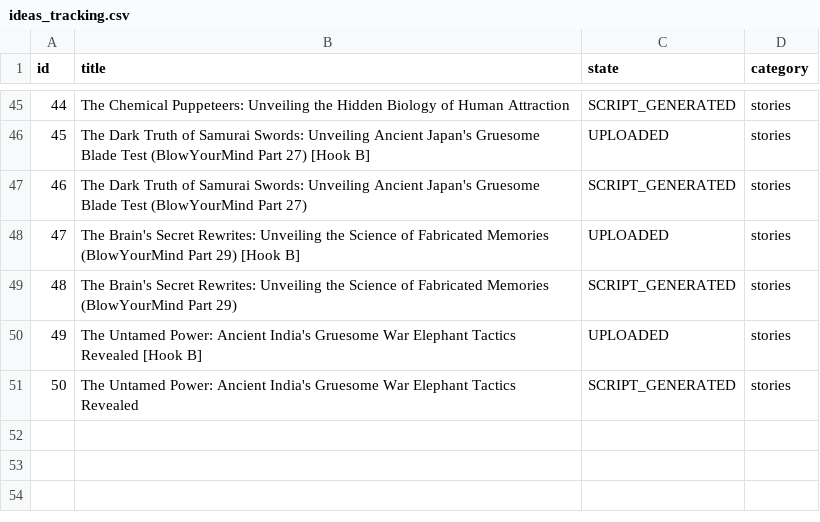
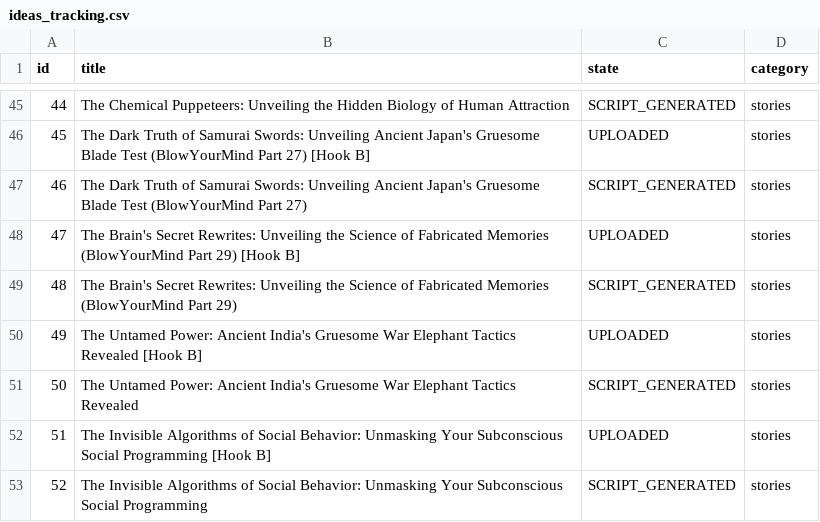
Before and after one commit to enigmaiq6-creator/Blowyourmind, a CSV file: flows/image_content_generator/out_short/ideas_tracking.csv, drawn as a sheet; only a part is shown, gaps mark what is left out.

```diff
--- a/flows/image_content_generator/out_short/ideas_tracking.csv
+++ b/flows/image_content_generator/out_short/ideas_tracking.csv
@@ -51 +51,3 @@ id,title,state,category
 50,The Untamed Power: Ancient India's Gruesome War Elephant Tactics Revealed,SCRIPT_GENERATED,stories
+51,The Invisible Algorithms of Social Behavior: Unmasking Your Subconscious Social Programming [Hook B],UPLOADED,stories
+52,The Invisible Algorithms of Social Behavior: Unmasking Your Subconscious Social Programming,SCRIPT_GENERATED,stories
```
Also changed, not shown: flows/image_content_generator/out_short/automated_posts_history.csv.
